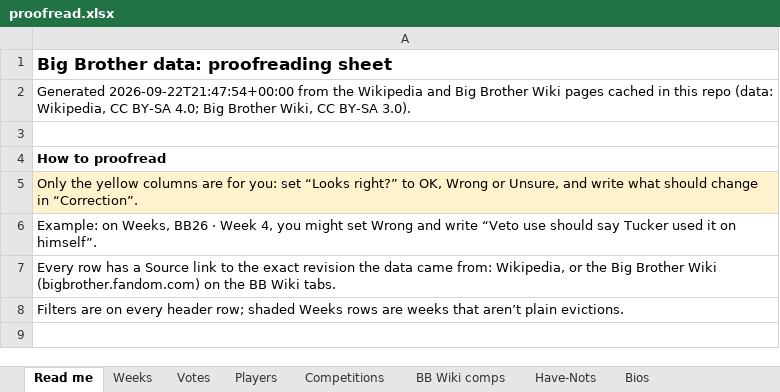
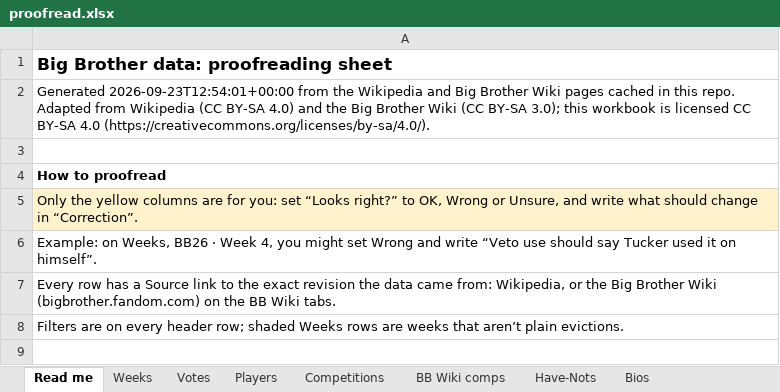
Before and after one commit to christopherbholland/BigBrotherDataFromWiki, an Excel workbook: proofread.xlsx, sheet Read me, drawn as a sheet; only a part is shown; values as stored, in another font and other column widths than the file's, no borders; the diff names each change by its address in the sheet, - before the commit and + after, or states it on an @@ line.

```diff
--- a/proofread.xlsx (sheet Read me)
+++ b/proofread.xlsx (sheet Read me)
-A2: Generated 2026-09-22T21:47:54+00:00 from the Wikipedia and Big Brother Wiki pages cached in this repo (data: Wikipedia, CC BY-SA 4.0; Big Brother Wiki, CC BY-SA 3.0).
+A2: Generated 2026-09-23T12:54:01+00:00 from the Wikipedia and Big Brother Wiki pages cached in this repo. Adapted from Wikipedia (CC BY-SA 4.0) and the Big Brother Wiki (CC BY-SA 3.0); this workbook is licensed CC BY-SA 4.0 (https://creativecommons.org/licenses/by-sa/4.0/).
```
Also changed, not shown: 23 other files.
